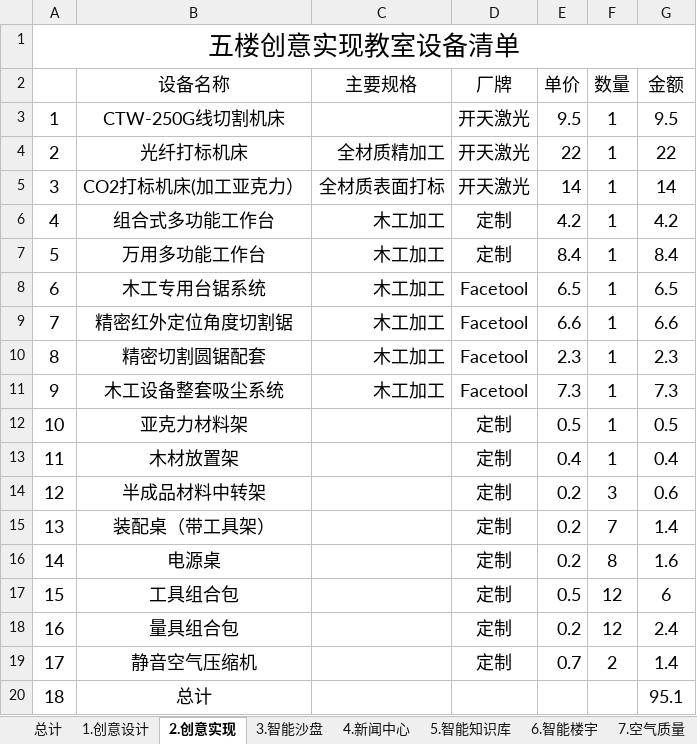
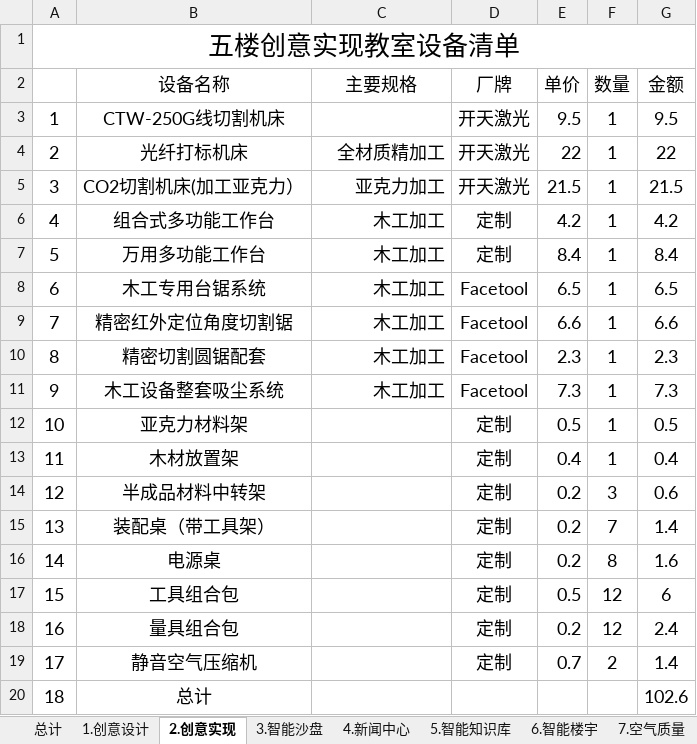
Before and after one commit to woodyme/i.center_my_workzone, an Excel workbook: 训练中心创客交叉融合空间建设/admin/新大楼规划建设/创客空间配套设施建设项目/创客空间配套设施建设项目申请-预算表.xlsx, sheet 2.创意实现, drawn as a sheet; values as stored, in another font and other column widths than the file's, no borders; the diff names each change by its address in the sheet, - before the commit and + after, or states it on an @@ line.

```diff
--- a/训练中心创客交叉融合空间建设/admin/新大楼规划建设/创客空间配套设施建设项目/创客空间配套设施建设项目申请-预算表.xlsx (sheet 2.创意实现)
+++ b/训练中心创客交叉融合空间建设/admin/新大楼规划建设/创客空间配套设施建设项目/创客空间配套设施建设项目申请-预算表.xlsx (sheet 2.创意实现)
-B5 (设备名称): CO2打标机床(加工亚克力）
+B5 (设备名称): CO2切割机床(加工亚克力）
-C5 (主要规格): 全材质表面打标
+C5 (主要规格): 亚克力加工
-E5 (单价): 14
+E5 (单价): 21.5
-G5 (金额): 14
+G5 (金额): 21.5
-G20 (金额): 95.1
+G20 (金额): 102.6
```
Also changed, not shown: sheet 总计, 创客论坛2015/高端论坛嘉宾列表.xlsx, 3 other files.
